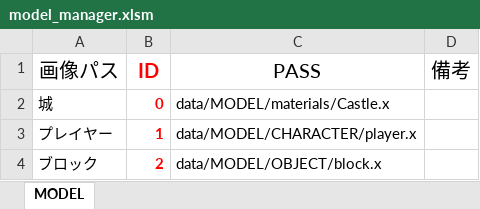
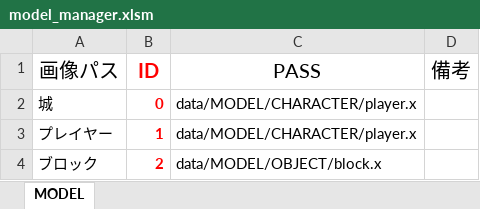
Before and after one commit to Nishin3614/ClimbBuys, an Excel workbook: Graduate_CLIMBGUYS/data/LOAD/MODEL/model_manager.xlsm, sheet MODEL, drawn as a sheet; values as stored, in another font and other column widths than the file's, no borders; charts and pictures not drawn; the diff names each change by its address in the sheet, - before the commit and + after, or states it on an @@ line.

```diff
--- a/Graduate_CLIMBGUYS/data/LOAD/MODEL/model_manager.xlsm (sheet MODEL)
+++ b/Graduate_CLIMBGUYS/data/LOAD/MODEL/model_manager.xlsm (sheet MODEL)
-C2 (PASS): data/MODEL/materials/Castle.x
+C2 (PASS): data/MODEL/CHARACTER/player.x
```
Also changed, not shown: 11 other files.
